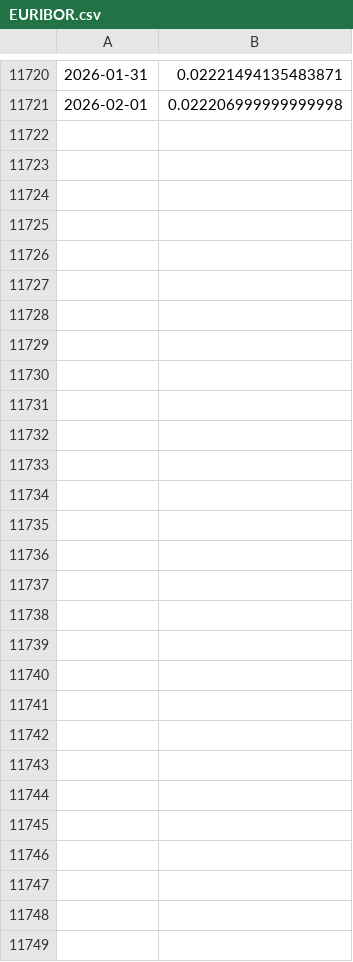
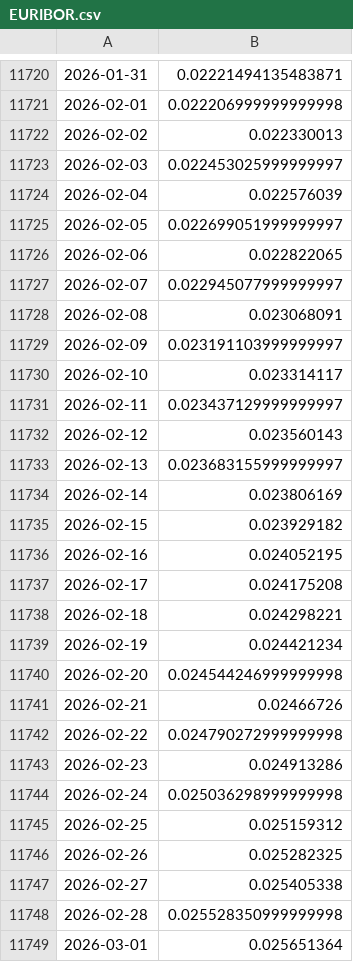
Before and after one commit to ruizcarr/QuantTradingApp_250509, a CSV file: datasets/EURIBOR.csv, drawn as a sheet; only a part is shown, gaps mark what is left out; the diff names each change by its address in the sheet, - before the commit and + after, or states it on an @@ line.

```diff
--- a/datasets/EURIBOR.csv
+++ b/datasets/EURIBOR.csv
+row 11722: 2026-02-02 | 0.022330013
+row 11723: 2026-02-03 | 0.022453025999999997
+row 11724: 2026-02-04 | 0.022576039
+row 11725: 2026-02-05 | 0.022699051999999997
+row 11726: 2026-02-06 | 0.022822065
+row 11727: 2026-02-07 | 0.022945077999999997
+row 11728: 2026-02-08 | 0.023068091
+row 11729: 2026-02-09 | 0.023191103999999997
+row 11730: 2026-02-10 | 0.023314117
+row 11731: 2026-02-11 | 0.023437129999999997
+row 11732: 2026-02-12 | 0.023560143
+row 11733: 2026-02-13 | 0.023683155999999997
+row 11734: 2026-02-14 | 0.023806169
+row 11735: 2026-02-15 | 0.023929182
+row 11736: 2026-02-16 | 0.024052195
+row 11737: 2026-02-17 | 0.024175208
+row 11738: 2026-02-18 | 0.024298221
+row 11739: 2026-02-19 | 0.024421234
+row 11740: 2026-02-20 | 0.024544246999999998
+row 11741: 2026-02-21 | 0.02466726
+row 11742: 2026-02-22 | 0.024790272999999998
+row 11743: 2026-02-23 | 0.024913286
+row 11744: 2026-02-24 | 0.025036298999999998
+row 11745: 2026-02-25 | 0.025159312
+row 11746: 2026-02-26 | 0.025282325
+row 11747: 2026-02-27 | 0.025405338
+row 11748: 2026-02-28 | 0.025528350999999998
+row 11749: 2026-03-01 | 0.025651364
```
Also changed, not shown: results/training_positions.csv, trained_models/params_train.csv, 11 other files.
